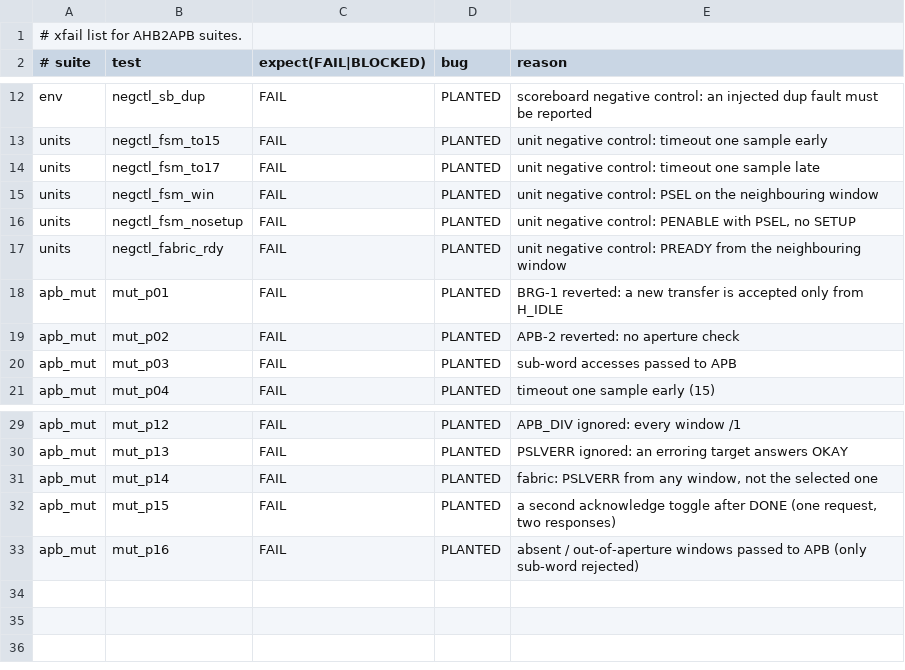
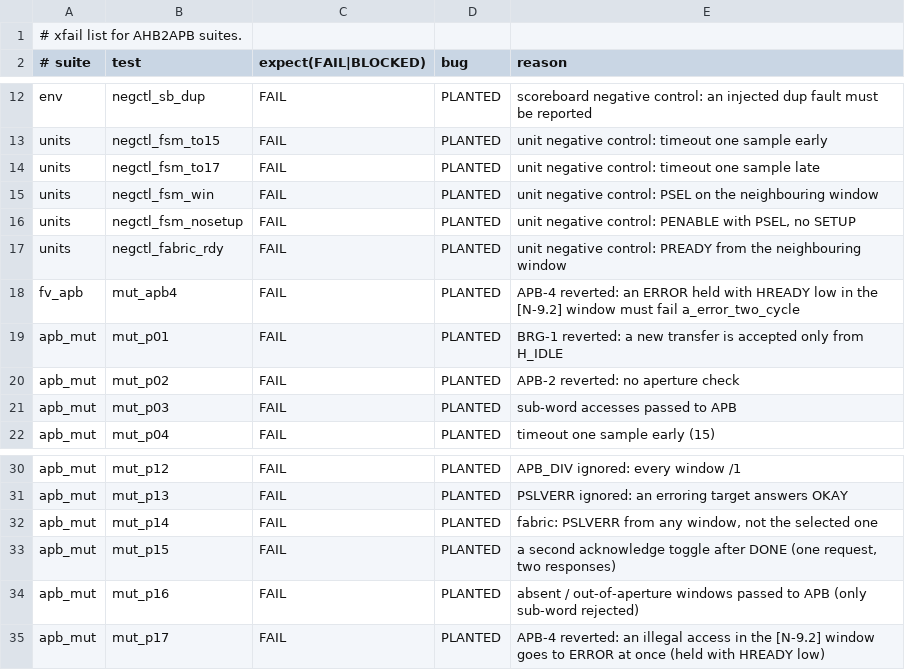
Before and after one commit to KaldhariKarthik/garuda_soc, a TSV file: tb/ahb2apb/run/xfail.tsv, drawn as a sheet; only a part is shown, gaps mark what is left out.

```diff
--- a/tb/ahb2apb/run/xfail.tsv
+++ b/tb/ahb2apb/run/xfail.tsv
@@ -17,2 +17,3 @@ units	negctl_fsm_nosetup	FAIL	PLANTED	unit negative control: PENABLE with PSEL,
 units	negctl_fabric_rdy	FAIL	PLANTED	unit negative control: PREADY from the neighbouring window
+fv_apb	mut_apb4	FAIL	PLANTED	APB-4 reverted: an ERROR held with HREADY low in the [N-9.2] window must fail a_error_two_cycle
 apb_mut	mut_p01	FAIL	PLANTED	BRG-1 reverted: a new transfer is accepted only from H_IDLE
@@ -33 +34,2 @@ apb_mut	mut_p15	FAIL	PLANTED	a second acknowledge toggle after DONE (one request
 apb_mut	mut_p16	FAIL	PLANTED	absent / out-of-aperture windows passed to APB (only sub-word rejected)
+apb_mut	mut_p17	FAIL	PLANTED	APB-4 reverted: an illegal access in the [N-9.2] window goes to ERROR at once (held with HREADY low)
```
Also changed, not shown: logs/ahb2apb/summary/apb_mut.tsv, logs/ahb2apb/summary/bridge.tsv, 51 other files.
